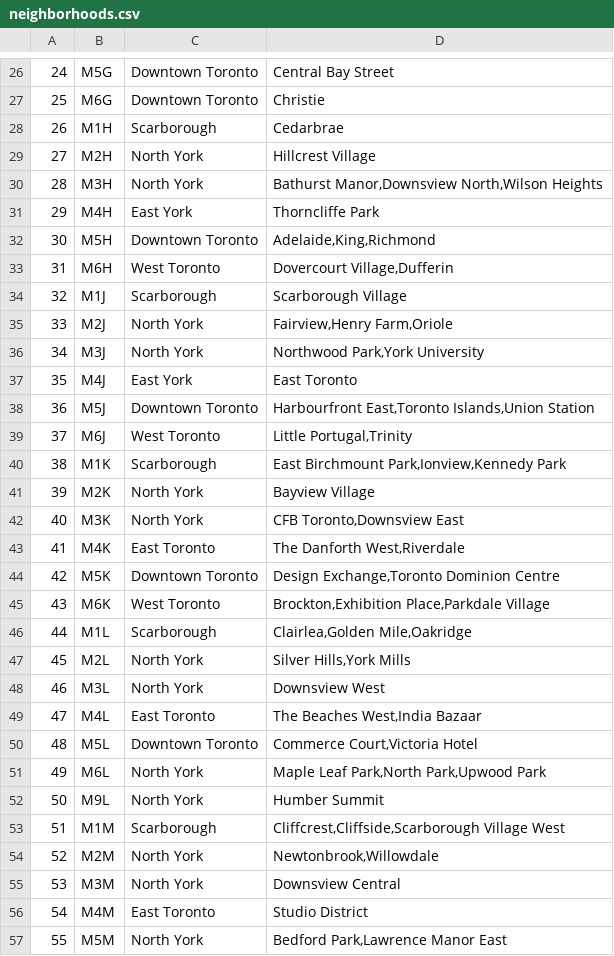
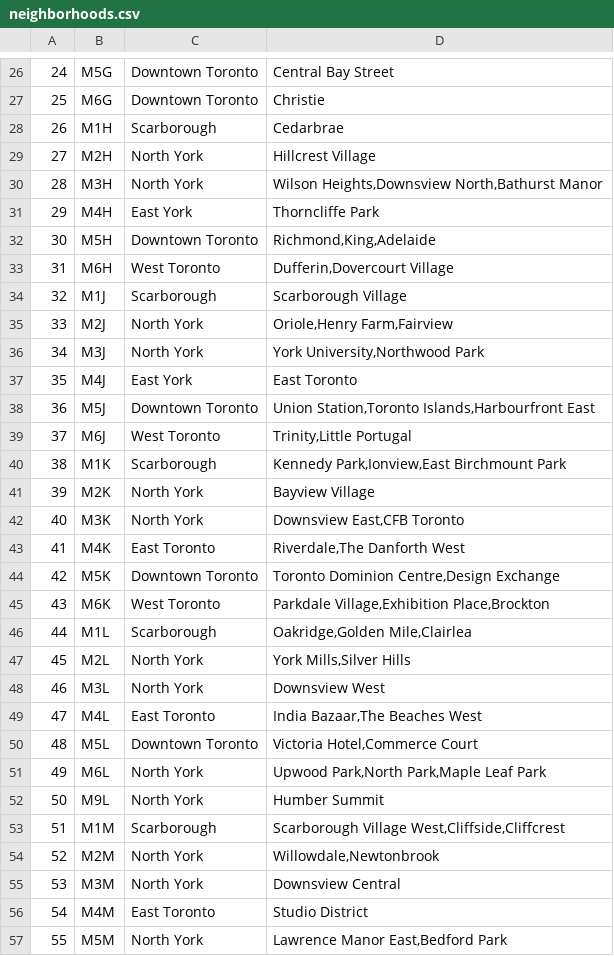
Before and after one commit to Debangsha1992/Coursera_Capstone, a CSV file: neighborhoods.csv, drawn as a sheet; only a part is shown, gaps mark what is left out; the diff covers the shown part only.

```diff
--- a/neighborhoods.csv
+++ b/neighborhoods.csv
@@ -29,29 +29,29 @@
 27,M2H,North York,Hillcrest Village
-28,M3H,North York,"Bathurst Manor,Downsview North,Wilson Heights"
+28,M3H,North York,"Wilson Heights,Downsview North,Bathurst Manor"
 29,M4H,East York,Thorncliffe Park
-30,M5H,Downtown Toronto,"Adelaide,King,Richmond"
-31,M6H,West Toronto,"Dovercourt Village,Dufferin"
+30,M5H,Downtown Toronto,"Richmond,King,Adelaide"
+31,M6H,West Toronto,"Dufferin,Dovercourt Village"
 32,M1J,Scarborough,Scarborough Village
-33,M2J,North York,"Fairview,Henry Farm,Oriole"
-34,M3J,North York,"Northwood Park,York University"
+33,M2J,North York,"Oriole,Henry Farm,Fairview"
+34,M3J,North York,"York University,Northwood Park"
 35,M4J,East York,East Toronto
-36,M5J,Downtown Toronto,"Harbourfront East,Toronto Islands,Union Station"
-37,M6J,West Toronto,"Little Portugal,Trinity"
-38,M1K,Scarborough,"East Birchmount Park,Ionview,Kennedy Park"
+36,M5J,Downtown Toronto,"Union Station,Toronto Islands,Harbourfront East"
+37,M6J,West Toronto,"Trinity,Little Portugal"
+38,M1K,Scarborough,"Kennedy Park,Ionview,East Birchmount Park"
 39,M2K,North York,Bayview Village
-40,M3K,North York,"CFB Toronto,Downsview East"
-41,M4K,East Toronto,"The Danforth West,Riverdale"
-42,M5K,Downtown Toronto,"Design Exchange,Toronto Dominion Centre"
-43,M6K,West Toronto,"Brockton,Exhibition Place,Parkdale Village"
-44,M1L,Scarborough,"Clairlea,Golden Mile,Oakridge"
-45,M2L,North York,"Silver Hills,York Mills"
+40,M3K,North York,"Downsview East,CFB Toronto"
+41,M4K,East Toronto,"Riverdale,The Danforth West"
+42,M5K,Downtown Toronto,"Toronto Dominion Centre,Design Exchange"
+43,M6K,West Toronto,"Parkdale Village,Exhibition Place,Brockton"
+44,M1L,Scarborough,"Oakridge,Golden Mile,Clairlea"
+45,M2L,North York,"York Mills,Silver Hills"
 46,M3L,North York,Downsview West
-47,M4L,East Toronto,"The Beaches West,India Bazaar"
-48,M5L,Downtown Toronto,"Commerce Court,Victoria Hotel"
-49,M6L,North York,"Maple Leaf Park,North Park,Upwood Park"
+47,M4L,East Toronto,"India Bazaar,The Beaches West"
+48,M5L,Downtown Toronto,"Victoria Hotel,Commerce Court"
+49,M6L,North York,"Upwood Park,North Park,Maple Leaf Park"
 50,M9L,North York,Humber Summit
-51,M1M,Scarborough,"Cliffcrest,Cliffside,Scarborough Village West"
-52,M2M,North York,"Newtonbrook,Willowdale"
+51,M1M,Scarborough,"Scarborough Village West,Cliffside,Cliffcrest"
+52,M2M,North York,"Willowdale,Newtonbrook"
 53,M3M,North York,Downsview Central
 54,M4M,East Toronto,Studio District
-55,M5M,North York,"Bedford Park,Lawrence Manor East"
+55,M5M,North York,"Lawrence Manor East,Bedford Park"
```
Also changed, not shown: 38 edited cells elsewhere in this file, 2 other files.
